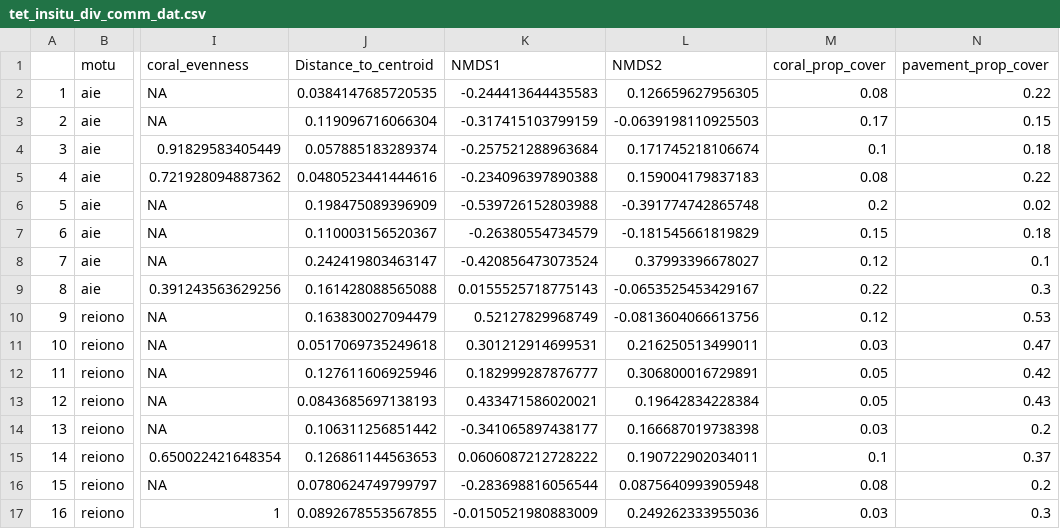
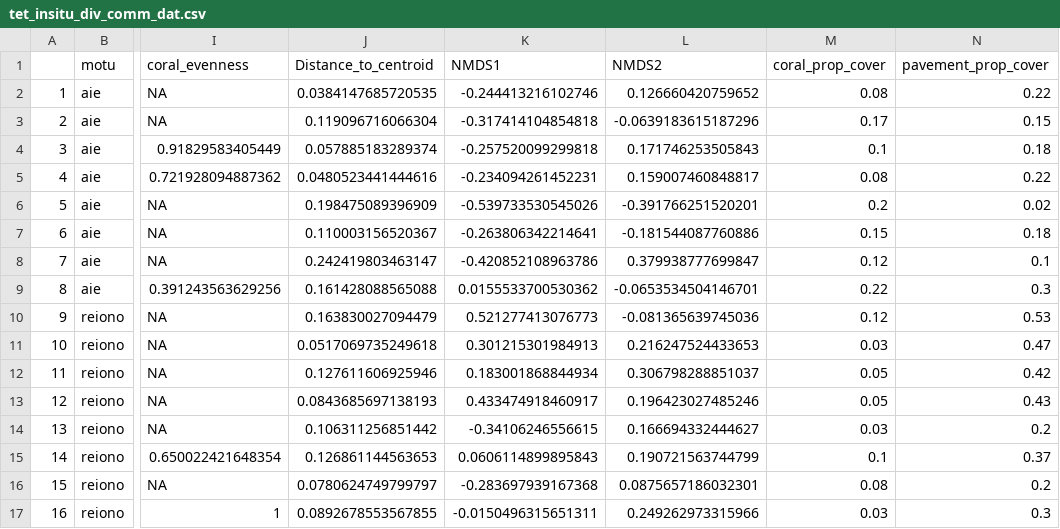
Before and after one commit to hannaheps/TARP_motu_comparison, a CSV file: fish_benthic_surveys/output/data/tet_insitu_div_comm_dat.csv, drawn as a sheet; only a part is shown, gaps mark what is left out; the diff covers the shown part only; the diff names each change by its address in the sheet, - before the commit and + after, or states it on an @@ line.

```diff
--- a/fish_benthic_surveys/output/data/tet_insitu_div_comm_dat.csv
+++ b/fish_benthic_surveys/output/data/tet_insitu_div_comm_dat.csv
-K2 (NMDS1): -0.244413644435583
+K2 (NMDS1): -0.244413216102746
-L2 (NMDS2): 0.126659627956305
+L2 (NMDS2): 0.126660420759652
-K3 (NMDS1): -0.317415103799159
+K3 (NMDS1): -0.317414104854818
-L3 (NMDS2): -0.0639198110925503
+L3 (NMDS2): -0.0639183615187296
-K4 (NMDS1): -0.257521288963684
+K4 (NMDS1): -0.257520099299818
-L4 (NMDS2): 0.171745218106674
+L4 (NMDS2): 0.171746253505843
-K5 (NMDS1): -0.234096397890388
+K5 (NMDS1): -0.234094261452231
-L5 (NMDS2): 0.159004179837183
+L5 (NMDS2): 0.159007460848817
-K6 (NMDS1): -0.539726152803988
+K6 (NMDS1): -0.539733530545026
-L6 (NMDS2): -0.391774742865748
+L6 (NMDS2): -0.391766251520201
-K7 (NMDS1): -0.26380554734579
+K7 (NMDS1): -0.263806342214641
-L7 (NMDS2): -0.181545661819829
+L7 (NMDS2): -0.181544087760886
-K8 (NMDS1): -0.420856473073524
+K8 (NMDS1): -0.420852108963786
-L8 (NMDS2): 0.37993396678027
+L8 (NMDS2): 0.379938777699847
-K9 (NMDS1): 0.0155525718775143
+K9 (NMDS1): 0.0155533700530362
-L9 (NMDS2): -0.0653525453429167
+L9 (NMDS2): -0.0653534504146701
-K10 (NMDS1): 0.52127829968749
+K10 (NMDS1): 0.521277413076773
-L10 (NMDS2): -0.0813604066613756
+L10 (NMDS2): -0.081365639745036
-K11 (NMDS1): 0.301212914699531
+K11 (NMDS1): 0.301215301984913
-L11 (NMDS2): 0.216250513499011
+L11 (NMDS2): 0.216247524433653
-K12 (NMDS1): 0.182999287876777
+K12 (NMDS1): 0.183001868844934
-L12 (NMDS2): 0.306800016729891
+L12 (NMDS2): 0.306798288851037
-K13 (NMDS1): 0.433471586020021
+K13 (NMDS1): 0.433474918460917
-L13 (NMDS2): 0.19642834228384
+L13 (NMDS2): 0.196423027485246
-K14 (NMDS1): -0.341065897438177
+K14 (NMDS1): -0.34106246556615
-L14 (NMDS2): 0.166687019738398
+L14 (NMDS2): 0.166694332444627
-K15 (NMDS1): 0.0606087212728222
+K15 (NMDS1): 0.0606114899895843
-L15 (NMDS2): 0.190722902034011
+L15 (NMDS2): 0.190721563744799
-K16 (NMDS1): -0.283698816056544
+K16 (NMDS1): -0.283697939167368
-L16 (NMDS2): 0.0875640993905948
+L16 (NMDS2): 0.0875657186032301
-K17 (NMDS1): -0.0150521980883009
+K17 (NMDS1): -0.0150496315651311
-L17 (NMDS2): 0.249262333955036
+L17 (NMDS2): 0.249262973315966
```
Also changed, not shown: 16 edited cells elsewhere in this file, fish_benthic_surveys/output/data/tet_video_div_comm_dat.csv, 11 other files.
